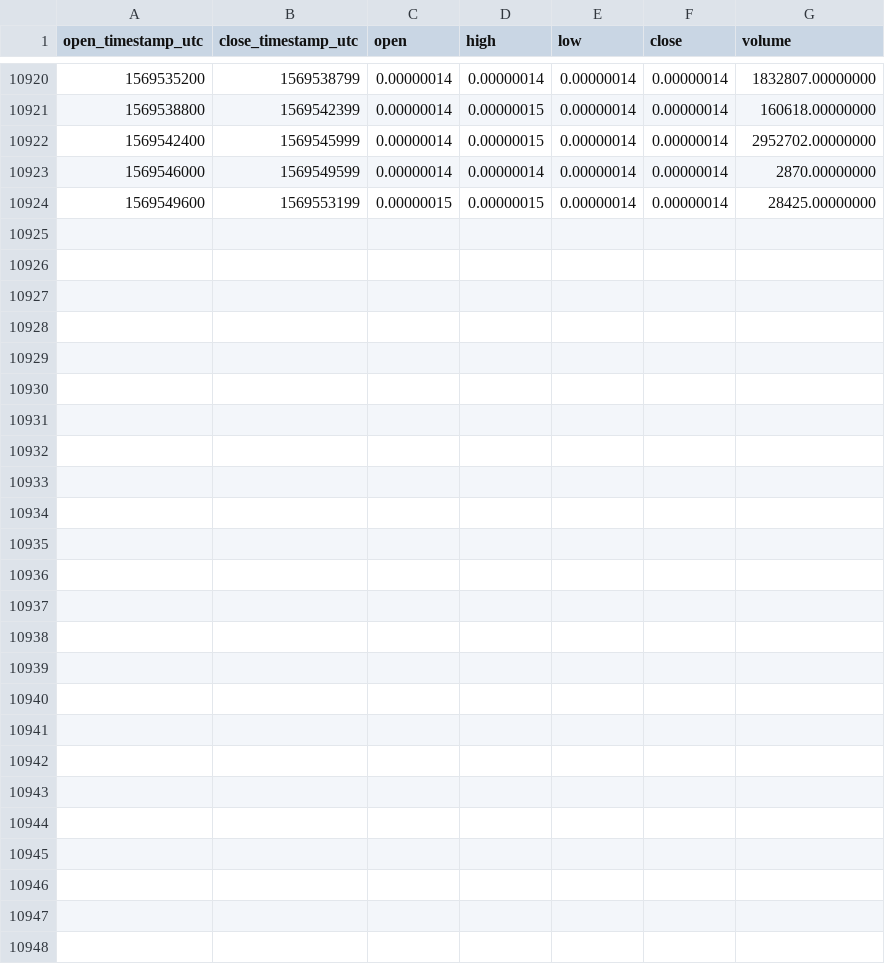
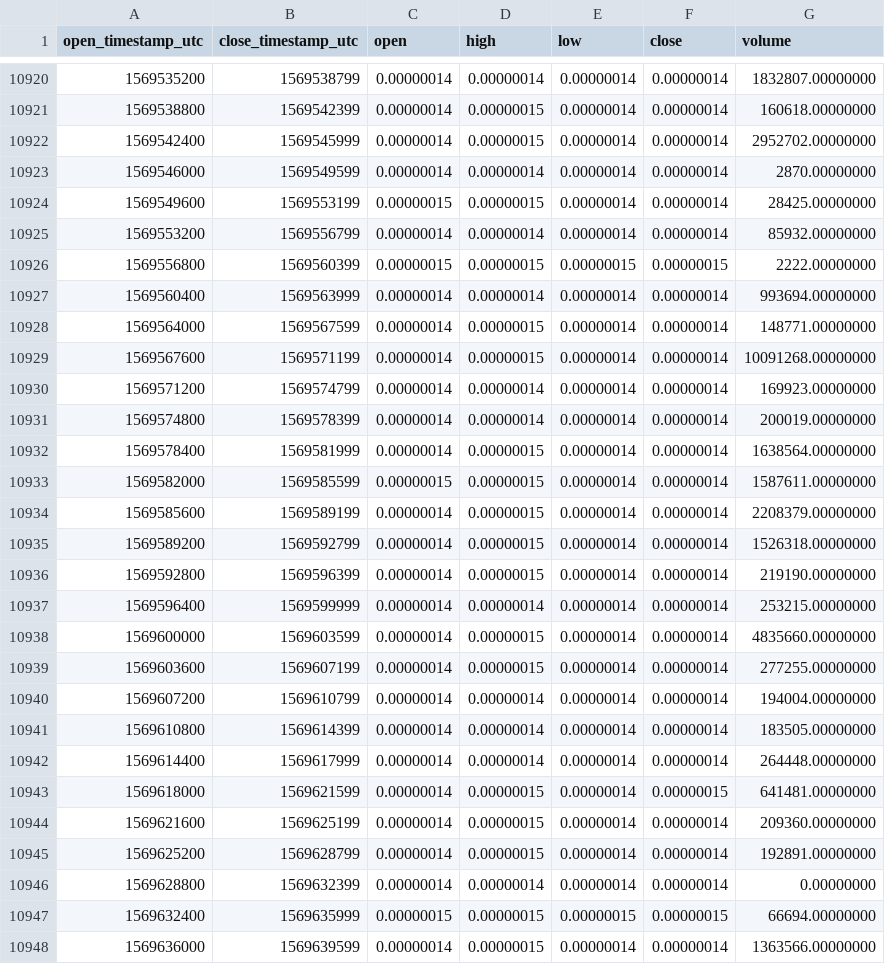
Before and after one commit to cryptobigbro/binance-KEYBTC, a CSV file: binance-KEYBTC-1h.csv, drawn as a sheet; only a part is shown, gaps mark what is left out; the diff names each change by its address in the sheet, - before the commit and + after, or states it on an @@ line.

Commit message:
Update OHLCV data.

```diff
--- a/binance-KEYBTC-1h.csv
+++ b/binance-KEYBTC-1h.csv
+row 10925: 1569553200 | 1569556799 | 0.00000014 | 0.00000014 | 0.00000014 | 0.00000014 | 85932.00000000
+row 10926: 1569556800 | 1569560399 | 0.00000015 | 0.00000015 | 0.00000015 | 0.00000015 | 2222.00000000
+row 10927: 1569560400 | 1569563999 | 0.00000014 | 0.00000014 | 0.00000014 | 0.00000014 | 993694.00000000
+row 10928: 1569564000 | 1569567599 | 0.00000014 | 0.00000015 | 0.00000014 | 0.00000014 | 148771.00000000
+row 10929: 1569567600 | 1569571199 | 0.00000014 | 0.00000015 | 0.00000014 | 0.00000014 | 10091268.00000000
+row 10930: 1569571200 | 1569574799 | 0.00000014 | 0.00000014 | 0.00000014 | 0.00000014 | 169923.00000000
+row 10931: 1569574800 | 1569578399 | 0.00000014 | 0.00000014 | 0.00000014 | 0.00000014 | 200019.00000000
+row 10932: 1569578400 | 1569581999 | 0.00000014 | 0.00000015 | 0.00000014 | 0.00000014 | 1638564.00000000
+row 10933: 1569582000 | 1569585599 | 0.00000015 | 0.00000015 | 0.00000014 | 0.00000014 | 1587611.00000000
+row 10934: 1569585600 | 1569589199 | 0.00000014 | 0.00000015 | 0.00000014 | 0.00000014 | 2208379.00000000
+row 10935: 1569589200 | 1569592799 | 0.00000014 | 0.00000015 | 0.00000014 | 0.00000014 | 1526318.00000000
+row 10936: 1569592800 | 1569596399 | 0.00000014 | 0.00000015 | 0.00000014 | 0.00000014 | 219190.00000000
+row 10937: 1569596400 | 1569599999 | 0.00000014 | 0.00000014 | 0.00000014 | 0.00000014 | 253215.00000000
+row 10938: 1569600000 | 1569603599 | 0.00000014 | 0.00000015 | 0.00000014 | 0.00000014 | 4835660.00000000
+row 10939: 1569603600 | 1569607199 | 0.00000014 | 0.00000015 | 0.00000014 | 0.00000014 | 277255.00000000
+row 10940: 1569607200 | 1569610799 | 0.00000014 | 0.00000014 | 0.00000014 | 0.00000014 | 194004.00000000
+row 10941: 1569610800 | 1569614399 | 0.00000014 | 0.00000014 | 0.00000014 | 0.00000014 | 183505.00000000
+row 10942: 1569614400 | 1569617999 | 0.00000014 | 0.00000014 | 0.00000014 | 0.00000014 | 264448.00000000
+row 10943: 1569618000 | 1569621599 | 0.00000014 | 0.00000015 | 0.00000014 | 0.00000015 | 641481.00000000
+row 10944: 1569621600 | 1569625199 | 0.00000014 | 0.00000015 | 0.00000014 | 0.00000014 | 209360.00000000
+row 10945: 1569625200 | 1569628799 | 0.00000014 | 0.00000015 | 0.00000014 | 0.00000014 | 192891.00000000
+row 10946: 1569628800 | 1569632399 | 0.00000014 | 0.00000014 | 0.00000014 | 0.00000014 | 0.00000000
+row 10947: 1569632400 | 1569635999 | 0.00000015 | 0.00000015 | 0.00000015 | 0.00000015 | 66694.00000000
+row 10948: 1569636000 | 1569639599 | 0.00000014 | 0.00000015 | 0.00000014 | 0.00000014 | 1363566.00000000
```
Also changed, not shown: binance-KEYBTC-1d.csv.
